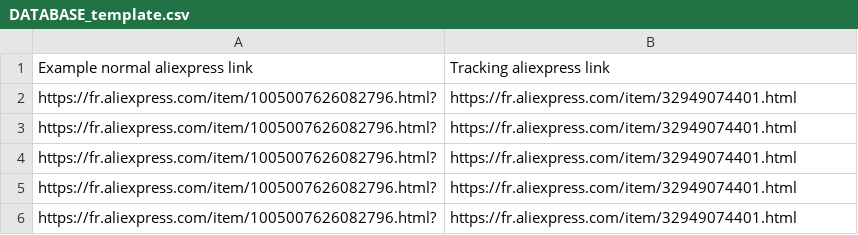
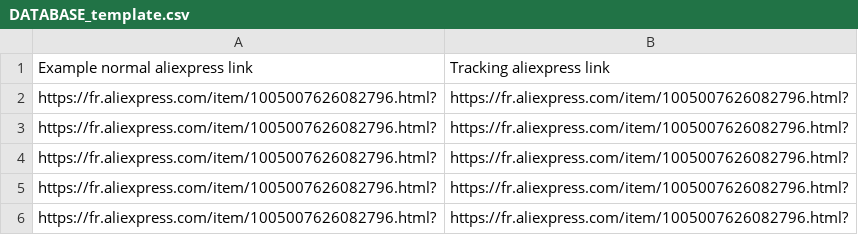
Before and after one commit to JoyCatDev/csv, a CSV file: DATABASE_template.csv, drawn as a sheet.

Commit message:
today
today

```diff
--- a/DATABASE_template.csv
+++ b/DATABASE_template.csv
@@ -1,6 +1,6 @@
 Example normal aliexpress link;Tracking aliexpress link
-https://fr.aliexpress.com/item/1005007626082796.html?;https://fr.aliexpress.com/item/32949074401.html
-https://fr.aliexpress.com/item/1005007626082796.html?;https://fr.aliexpress.com/item/32949074401.html
-https://fr.aliexpress.com/item/1005007626082796.html?;https://fr.aliexpress.com/item/32949074401.html
-https://fr.aliexpress.com/item/1005007626082796.html?;https://fr.aliexpress.com/item/32949074401.html
-https://fr.aliexpress.com/item/1005007626082796.html?;https://fr.aliexpress.com/item/32949074401.html
+https://fr.aliexpress.com/item/1005007626082796.html?;https://fr.aliexpress.com/item/1005007626082796.html?
+https://fr.aliexpress.com/item/1005007626082796.html?;https://fr.aliexpress.com/item/1005007626082796.html?
+https://fr.aliexpress.com/item/1005007626082796.html?;https://fr.aliexpress.com/item/1005007626082796.html?
+https://fr.aliexpress.com/item/1005007626082796.html?;https://fr.aliexpress.com/item/1005007626082796.html?
+https://fr.aliexpress.com/item/1005007626082796.html?;https://fr.aliexpress.com/item/1005007626082796.html?
```
